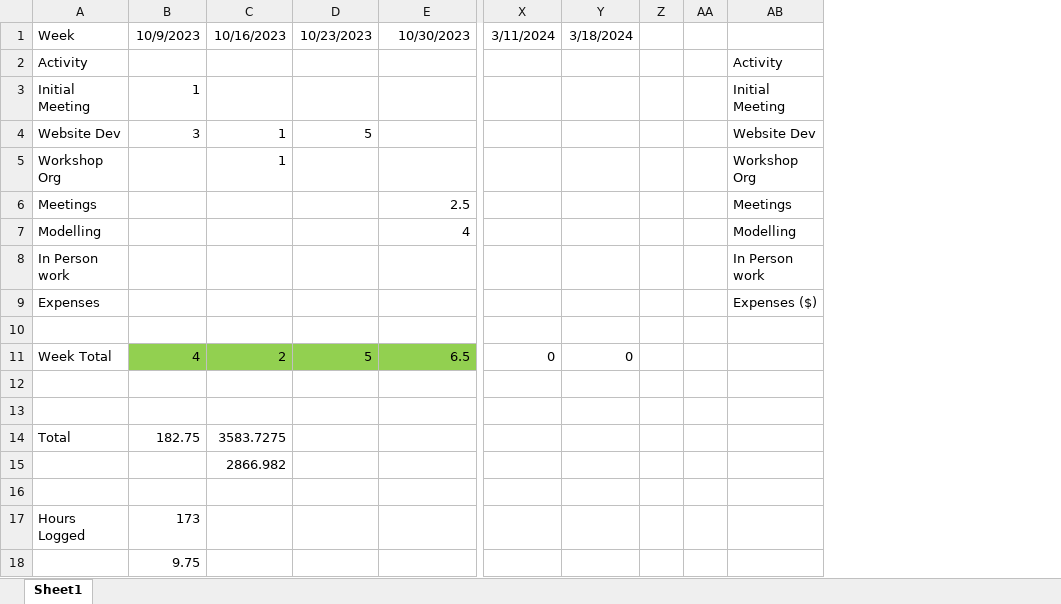
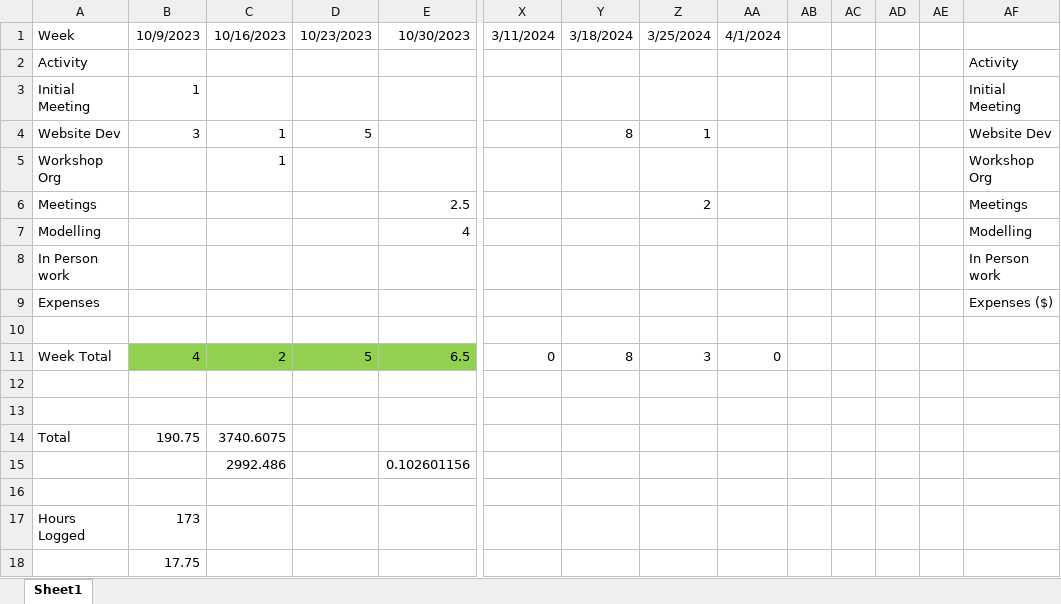
Before and after one commit to HimYu111/shareown-backend, an Excel workbook: misc/RA Timesheet.xlsx, sheet Sheet1, drawn as a sheet; only a part is shown, gaps mark what is left out; values as stored, in another font and other column widths than the file's, no borders; removed rows and columns are numbered as before the commit, all else as after; rows hold the shown columns only; the diff names each change by its address in the sheet, - before the commit and + after, or states it on an @@ line.

```diff
--- a/misc/RA Timesheet.xlsx (sheet Sheet1)
+++ b/misc/RA Timesheet.xlsx (sheet Sheet1)
+column Z, rows 1-11: 3/25/2024 |  |  | 1 |  | 2 |  |  |  |  | 3
+column AA, rows 1-11: 4/1/2024 |  |  |  |  |  |  |  |  |  | 0
+column AD, empty
+column AE, empty
-Y4: (empty)
+Y4: 8
-Y11: 0
+Y11: 8
-B14: 182.75
+B14: 190.75
-C14: 3583.7275
+C14: 3740.6075
-row 15:  |  | 2866.982
+row 15:  |  | 2992.486 |  | 0.102601156
-B18: 9.75
+B18: 17.75
```
Also changed, not shown: 3 other files.
